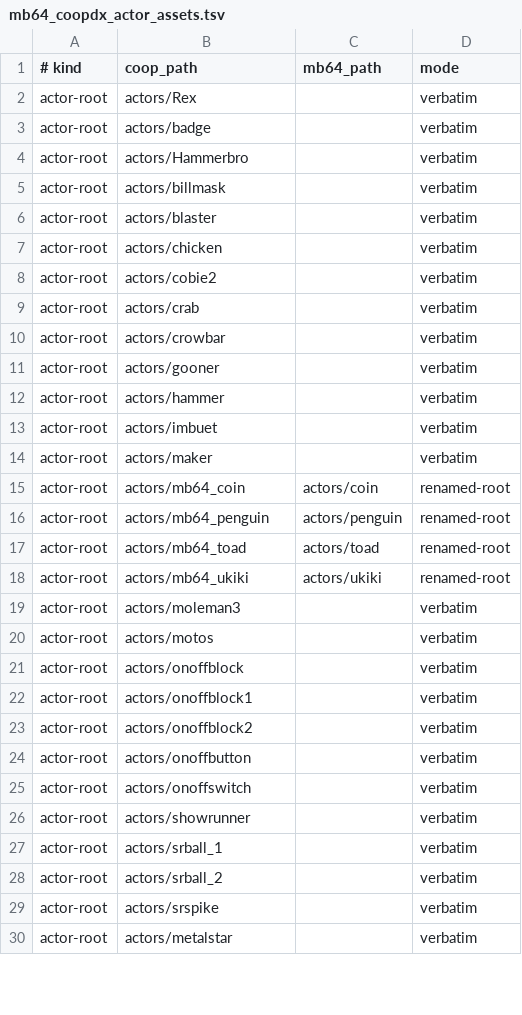
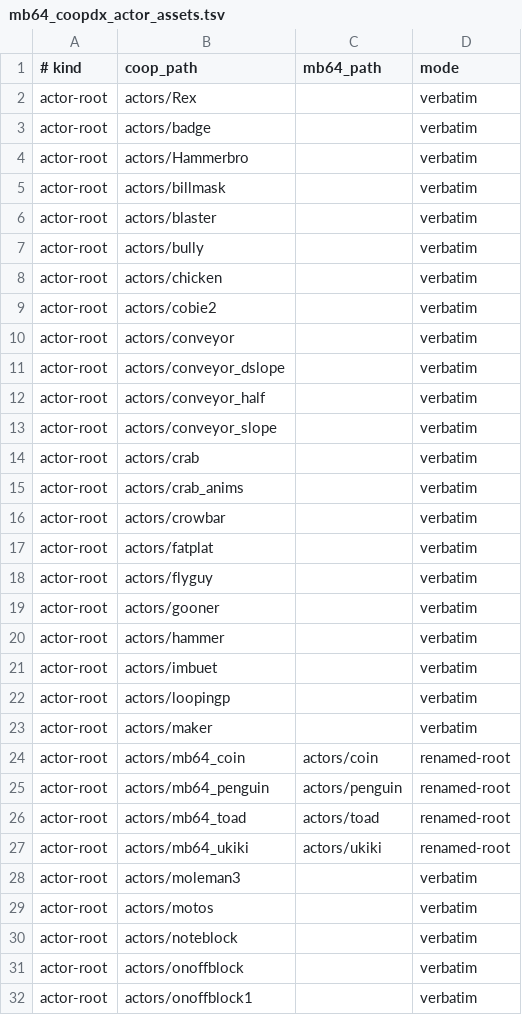
Before and after one commit to cdaringe/Mario-Builder-64, a TSV file: libmb64/mb64_coopdx_actor_assets.tsv, drawn as a sheet; only a part is shown; the shorter side is filled out with more unchanged rows; the diff covers the shown part only.

Commit message:
Export normalized CoopDx actor assets

```diff
--- a/libmb64/mb64_coopdx_actor_assets.tsv
+++ b/libmb64/mb64_coopdx_actor_assets.tsv
@@ -6,6 +6,14 @@ actor-root	actors/billmask		verbatim
 actor-root	actors/blaster		verbatim
+actor-root	actors/bully		verbatim
 actor-root	actors/chicken		verbatim
 actor-root	actors/cobie2		verbatim
+actor-root	actors/conveyor		verbatim
+actor-root	actors/conveyor_dslope		verbatim
+actor-root	actors/conveyor_half		verbatim
+actor-root	actors/conveyor_slope		verbatim
 actor-root	actors/crab		verbatim
+actor-root	actors/crab_anims		verbatim
 actor-root	actors/crowbar		verbatim
+actor-root	actors/fatplat		verbatim
+actor-root	actors/flyguy		verbatim
 actor-root	actors/gooner		verbatim
@@ -13,2 +21,3 @@ actor-root	actors/hammer		verbatim
 actor-root	actors/imbuet		verbatim
+actor-root	actors/loopingp		verbatim
 actor-root	actors/maker		verbatim
@@ -20,2 +29,3 @@ actor-root	actors/moleman3		verbatim
 actor-root	actors/motos		verbatim
+actor-root	actors/noteblock		verbatim
 actor-root	actors/onoffblock		verbatim
```
Also changed, not shown: 8 added rows elsewhere in this file, 1 other file.
